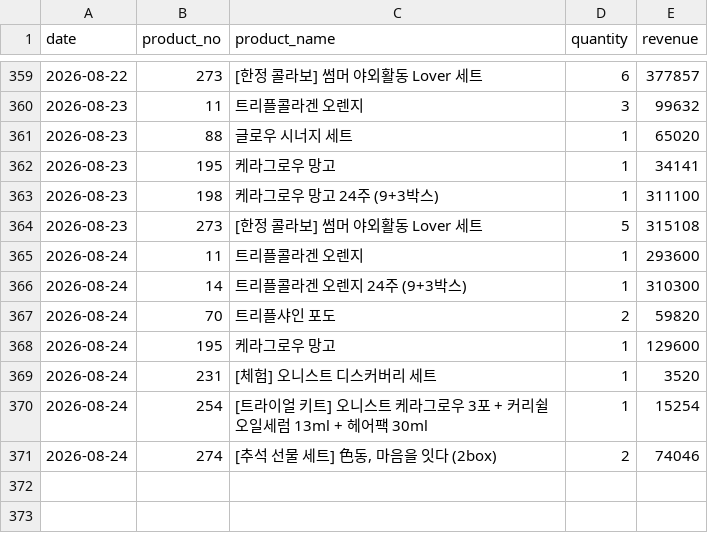
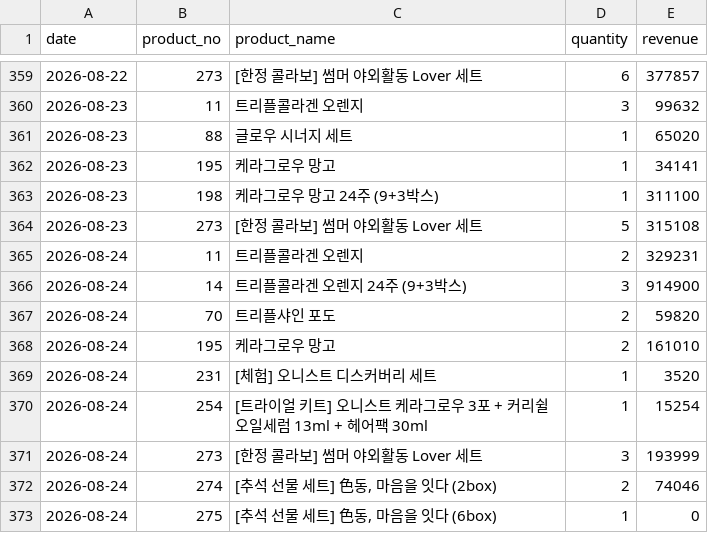
Before and after one commit to kaioh1010/cafe24-tracker, a CSV file: data/daily_first_products.csv, drawn as a sheet; only a part is shown, gaps mark what is left out.

```diff
--- a/data/daily_first_products.csv
+++ b/data/daily_first_products.csv
@@ -364,8 +364,10 @@ date,product_no,product_name,quantity,revenue
 2026-08-23,273,[한정 콜라보] 썸머 야외활동 Lover 세트,5,315108
-2026-08-24,11,트리플콜라겐 오렌지,1,293600
-2026-08-24,14,트리플콜라겐 오렌지 24주 (9+3박스),1,310300
+2026-08-24,11,트리플콜라겐 오렌지,2,329231
+2026-08-24,14,트리플콜라겐 오렌지 24주 (9+3박스),3,914900
 2026-08-24,70,트리플샤인 포도,2,59820
-2026-08-24,195,케라그로우 망고,1,129600
+2026-08-24,195,케라그로우 망고,2,161010
 2026-08-24,231,[체험] 오니스트 디스커버리 세트,1,3520
 2026-08-24,254,[트라이얼 키트] 오니스트 케라그로우 3포 + 커리쉴 오일세럼 13ml + 헤어팩 30ml,1,15254
+2026-08-24,273,[한정 콜라보] 썸머 야외활동 Lover 세트,3,193999
 2026-08-24,274,"[추석 선물 세트] 色동, 마음을 잇다 (2box)",2,74046
+2026-08-24,275,"[추석 선물 세트] 色동, 마음을 잇다 (6box)",1,0
```
Also changed, not shown: data/daily_sales.csv, data/daily_summary.csv.
